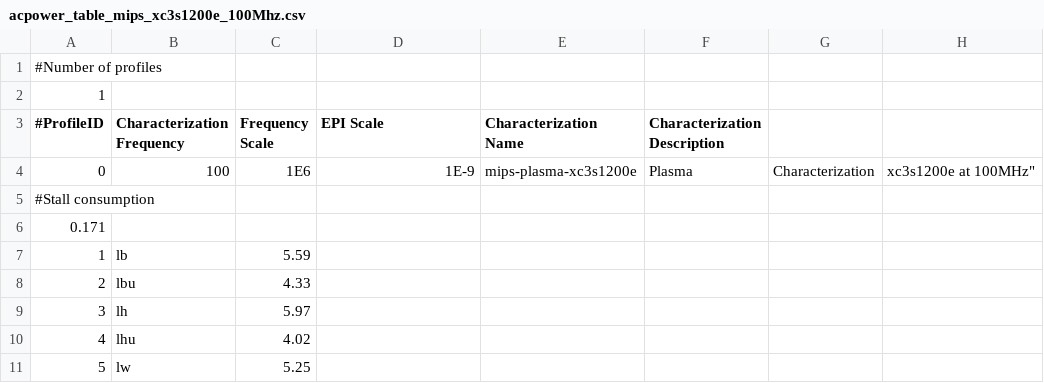
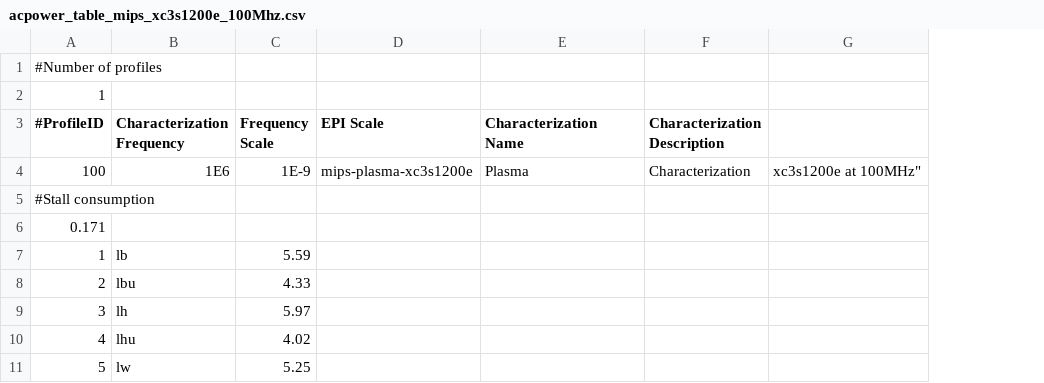
Before and after one commit to ArchC/ecos-mips-platform, a CSV file: mips/powersc/acpower_table_mips_xc3s1200e_100Mhz.csv, drawn as a sheet; only a part is shown; removed rows and columns are numbered as before the commit, all else as after; the diff names each change by its address in the sheet, - before the commit and + after, or states it on an @@ line.

```diff
--- a/mips/powersc/acpower_table_mips_xc3s1200e_100Mhz.csv
+++ b/mips/powersc/acpower_table_mips_xc3s1200e_100Mhz.csv
-column G, empty
-row 4: 0 | 100 | 1E6 | 1E-9 | mips-plasma-xc3s1200e | Plasma | Characterization | xc3s1200e at 100MHz"
+row 4: 100 | 1E6 | 1E-9 | mips-plasma-xc3s1200e | Plasma | Characterization | xc3s1200e at 100MHz"
```
Also changed, not shown: mips/powersc/acpower_table_mips_cycloneV_100Mhz.csv, mips/powersc/acpower_table_mips_cycloneV_25Mhz.csv, 43 other files.
